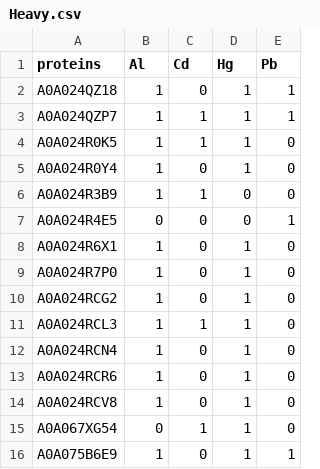
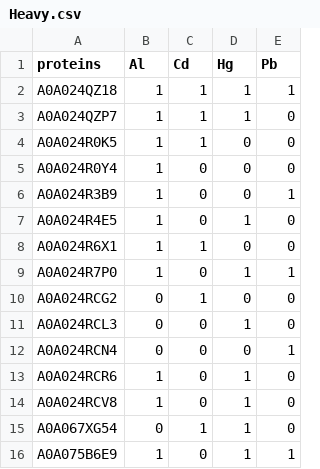
Before and after one commit to chasapisioannina/Upset, a CSV file: Heavy.csv, drawn as a sheet; only a part is shown.

Commit message:
Update Heavy.csv

```diff
--- a/Heavy.csv
+++ b/Heavy.csv
@@ -1,13 +1,13 @@
 proteins;Al;Cd;Hg;Pb
-A0A024QZ18;1;0;1;1
-A0A024QZP7;1;1;1;1
-A0A024R0K5;1;1;1;0
-A0A024R0Y4;1;0;1;0
-A0A024R3B9;1;1;0;0
-A0A024R4E5;0;0;0;1
-A0A024R6X1;1;0;1;0
-A0A024R7P0;1;0;1;0
-A0A024RCG2;1;0;1;0
-A0A024RCL3;1;1;1;0
-A0A024RCN4;1;0;1;0
+A0A024QZ18;1;1;1;1
+A0A024QZP7;1;1;1;0
+A0A024R0K5;1;1;0;0
+A0A024R0Y4;1;0;0;0
+A0A024R3B9;1;0;0;1
+A0A024R4E5;1;0;1;0
+A0A024R6X1;1;1;0;0
+A0A024R7P0;1;0;1;1
+A0A024RCG2;0;1;0;0
+A0A024RCL3;0;0;1;0
+A0A024RCN4;0;0;0;1
 A0A024RCR6;1;0;1;0
```
